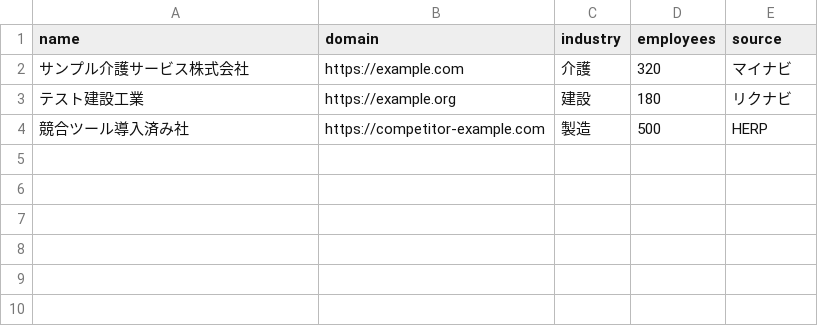
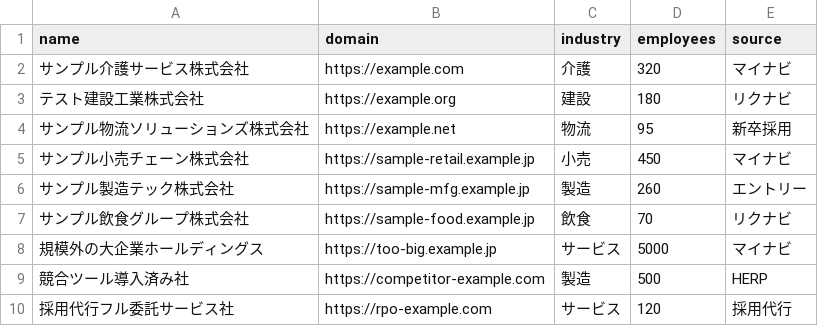
Before and after one commit to shofukui-neo/toiawase_form_sales_auto_system, a CSV file: scripts/sample_companies.csv, drawn as a sheet.

Commit message:
feat: update better-sqlite3 to v12.11.1 and add demo data seeding script

```diff
--- a/scripts/sample_companies.csv
+++ b/scripts/sample_companies.csv
@@ -2,3 +2,9 @@ name,domain,industry,employees,source
 サンプル介護サービス株式会社,https://example.com,介護,320,マイナビ
-テスト建設工業,https://example.org,建設,180,リクナビ
+テスト建設工業株式会社,https://example.org,建設,180,リクナビ
+サンプル物流ソリューションズ株式会社,https://example.net,物流,95,新卒採用
+サンプル小売チェーン株式会社,https://sample-retail.example.jp,小売,450,マイナビ
+サンプル製造テック株式会社,https://sample-mfg.example.jp,製造,260,エントリー
+サンプル飲食グループ株式会社,https://sample-food.example.jp,飲食,70,リクナビ
+規模外の大企業ホールディングス,https://too-big.example.jp,サービス,5000,マイナビ
 競合ツール導入済み社,https://competitor-example.com,製造,500,HERP
+採用代行フル委託サービス社,https://rpo-example.com,サービス,120,採用代行
```
Also changed, not shown: 4 other files.
